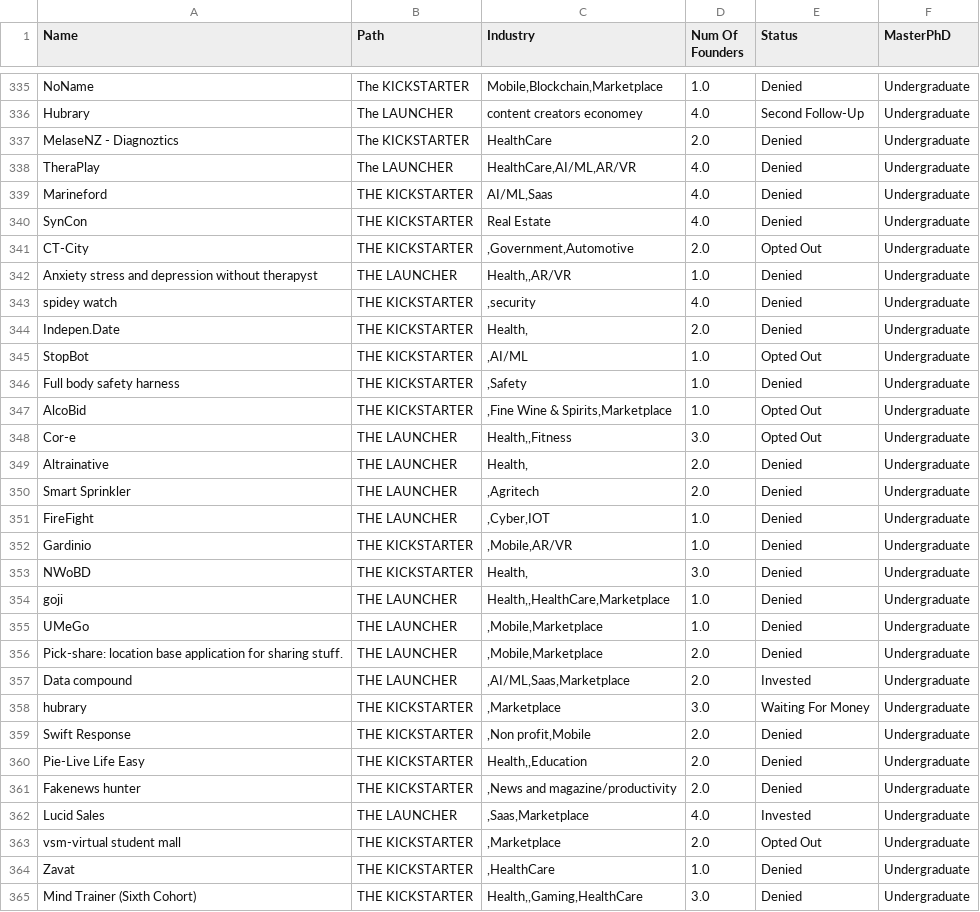
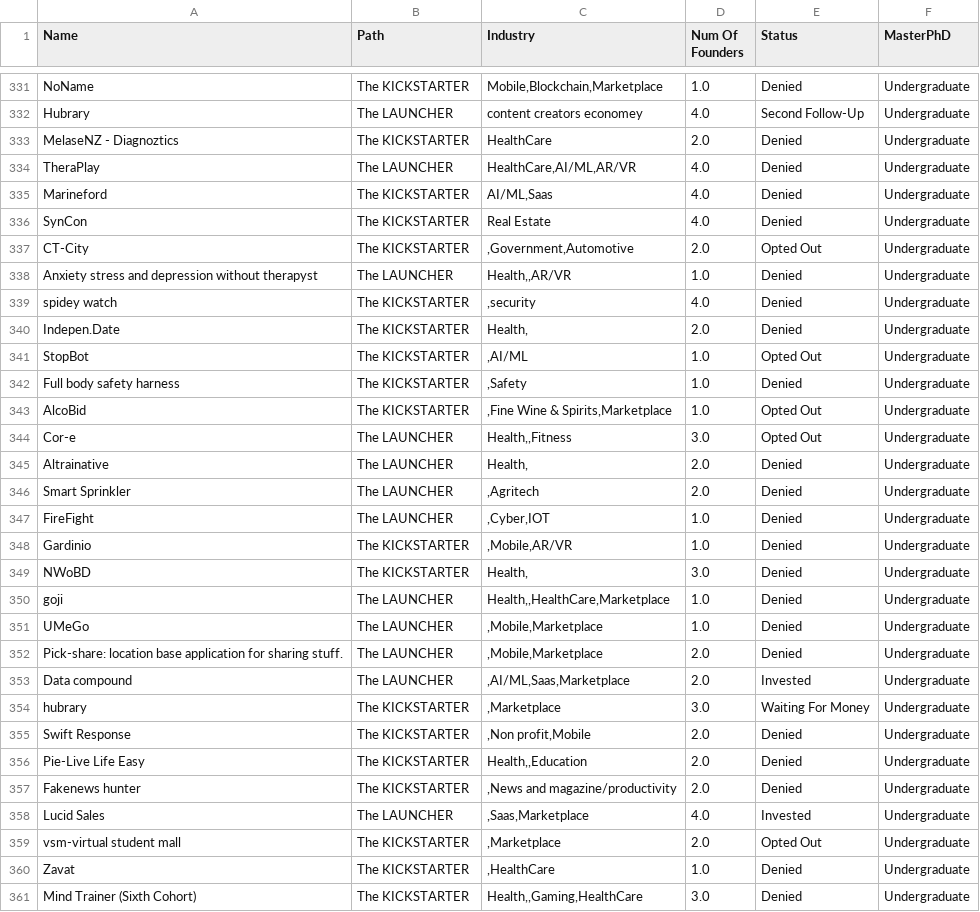
Before and after one commit to nicolen145/Cactus_Capital_Vizualiztion-dashboard, a CSV file: data/Cleaned_Startup_Data.csv, drawn as a sheet; only a part is shown, gaps mark what is left out; the diff covers the shown part only.

```diff
--- a/data/Cleaned_Startup_Data.csv
+++ b/data/Cleaned_Startup_Data.csv
@@ -338,28 +334,28 @@ MelaseNZ - Diagnoztics,The KICKSTARTER,HealthCare,2.0,Denied,Undergraduate
 TheraPlay,The LAUNCHER,"HealthCare,AI/ML,AR/VR",4.0,Denied,Undergraduate
-Marineford,THE KICKSTARTER,"AI/ML,Saas",4.0,Denied,Undergraduate
-SynCon,THE KICKSTARTER,Real Estate,4.0,Denied,Undergraduate
-CT-City,THE KICKSTARTER,",Government,Automotive",2.0,Opted Out,Undergraduate
-Anxiety stress and depression without therapyst,THE LAUNCHER,"Health,,AR/VR",1.0,Denied,Undergraduate
-spidey watch,THE KICKSTARTER,",security",4.0,Denied,Undergraduate
-Indepen.Date,THE KICKSTARTER,"Health,",2.0,Denied,Undergraduate
-StopBot,THE KICKSTARTER,",AI/ML",1.0,Opted Out,Undergraduate
-Full body safety harness,THE KICKSTARTER,",Safety",1.0,Denied,Undergraduate
-AlcoBid,THE KICKSTARTER,",Fine Wine & Spirits,Marketplace",1.0,Opted Out,Undergraduate
-Cor-e,THE LAUNCHER,"Health,,Fitness",3.0,Opted Out,Undergraduate
-Altrainative,THE LAUNCHER,"Health,",2.0,Denied,Undergraduate
-Smart Sprinkler,THE LAUNCHER,",Agritech",2.0,Denied,Undergraduate
-FireFight,THE LAUNCHER,",Cyber,IOT",1.0,Denied,Undergraduate
-Gardinio,THE KICKSTARTER,",Mobile,AR/VR",1.0,Denied,Undergraduate
-NWoBD,THE KICKSTARTER,"Health,",3.0,Denied,Undergraduate
-goji,THE LAUNCHER,"Health,,HealthCare,Marketplace",1.0,Denied,Undergraduate
-UMeGo,THE LAUNCHER,",Mobile,Marketplace",1.0,Denied,Undergraduate
-Pick-share: location base application for sharing stuff.,THE LAUNCHER,",Mobile,Marketplace",2.0,Denied,Undergraduate
-Data compound,THE LAUNCHER,",AI/ML,Saas,Marketplace",2.0,Invested,Undergraduate
-hubrary,THE KICKSTARTER,",Marketplace",3.0,Waiting For Money,Undergraduate
-Swift Response,THE KICKSTARTER,",Non profit,Mobile",2.0,Denied,Undergraduate
-Pie-Live Life Easy,THE KICKSTARTER,"Health,,Education",2.0,Denied,Undergraduate
-Fakenews hunter,THE KICKSTARTER,",News and magazine/productivity",2.0,Denied,Undergraduate
-Lucid Sales,THE LAUNCHER,",Saas,Marketplace",4.0,Invested,Undergraduate
-vsm-virtual student mall,THE KICKSTARTER,",Marketplace",2.0,Opted Out,Undergraduate
-Zavat,THE KICKSTARTER,",HealthCare",1.0,Denied,Undergraduate
-Mind Trainer (Sixth Cohort),THE KICKSTARTER,"Health,,Gaming,HealthCare",3.0,Denied,Undergraduate
+Marineford,The KICKSTARTER,"AI/ML,Saas",4.0,Denied,Undergraduate
+SynCon,The KICKSTARTER,Real Estate,4.0,Denied,Undergraduate
+CT-City,The KICKSTARTER,",Government,Automotive",2.0,Opted Out,Undergraduate
+Anxiety stress and depression without therapyst,The LAUNCHER,"Health,,AR/VR",1.0,Denied,Undergraduate
+spidey watch,The KICKSTARTER,",security",4.0,Denied,Undergraduate
+Indepen.Date,The KICKSTARTER,"Health,",2.0,Denied,Undergraduate
+StopBot,The KICKSTARTER,",AI/ML",1.0,Opted Out,Undergraduate
+Full body safety harness,The KICKSTARTER,",Safety",1.0,Denied,Undergraduate
+AlcoBid,The KICKSTARTER,",Fine Wine & Spirits,Marketplace",1.0,Opted Out,Undergraduate
+Cor-e,The LAUNCHER,"Health,,Fitness",3.0,Opted Out,Undergraduate
+Altrainative,The LAUNCHER,"Health,",2.0,Denied,Undergraduate
+Smart Sprinkler,The LAUNCHER,",Agritech",2.0,Denied,Undergraduate
+FireFight,The LAUNCHER,",Cyber,IOT",1.0,Denied,Undergraduate
+Gardinio,The KICKSTARTER,",Mobile,AR/VR",1.0,Denied,Undergraduate
+NWoBD,The KICKSTARTER,"Health,",3.0,Denied,Undergraduate
+goji,The LAUNCHER,"Health,,HealthCare,Marketplace",1.0,Denied,Undergraduate
+UMeGo,The LAUNCHER,",Mobile,Marketplace",1.0,Denied,Undergraduate
+Pick-share: location base application for sharing stuff.,The LAUNCHER,",Mobile,Marketplace",2.0,Denied,Undergraduate
+Data compound,The LAUNCHER,",AI/ML,Saas,Marketplace",2.0,Invested,Undergraduate
+hubrary,The KICKSTARTER,",Marketplace",3.0,Waiting For Money,Undergraduate
+Swift Response,The KICKSTARTER,",Non profit,Mobile",2.0,Denied,Undergraduate
+Pie-Live Life Easy,The KICKSTARTER,"Health,,Education",2.0,Denied,Undergraduate
+Fakenews hunter,The KICKSTARTER,",News and magazine/productivity",2.0,Denied,Undergraduate
+Lucid Sales,The LAUNCHER,",Saas,Marketplace",4.0,Invested,Undergraduate
+vsm-virtual student mall,The KICKSTARTER,",Marketplace",2.0,Opted Out,Undergraduate
+Zavat,The KICKSTARTER,",HealthCare",1.0,Denied,Undergraduate
+Mind Trainer (Sixth Cohort),The KICKSTARTER,"Health,,Gaming,HealthCare",3.0,Denied,Undergraduate
```
Also changed, not shown: 4 removed rows and 30 edited cells elsewhere in this file, data/Cleaned_Deal_Data.csv, 1 other file.
